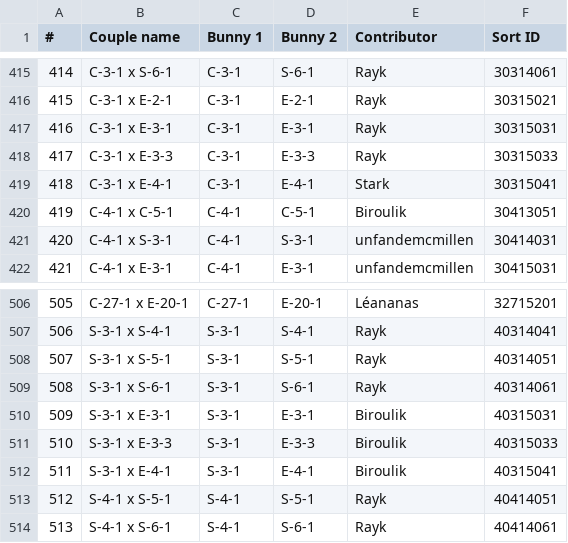
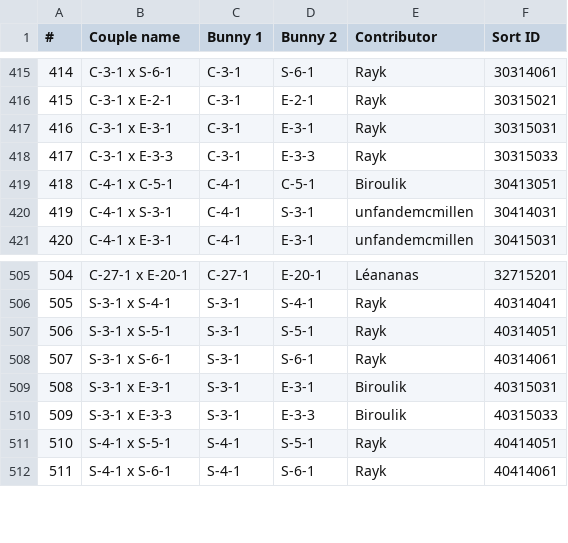
Before and after one commit to rzfury/babybuns-tracker, a CSV file: csv/Pâquerette's Baby-Hunting Progress - Upper+Temple+Hell Babies (No Void).csv, drawn as a sheet; only a part is shown, gaps mark what is left out; removed rows and columns are numbered as before the commit, all else as after; the diff names each change by its address in the sheet, - before the commit and + after, or states it on an @@ line.

```diff
--- a/csv/Pâquerette's Baby-Hunting Progress - Upper+Temple+Hell Babies (No Void).csv
+++ b/csv/Pâquerette's Baby-Hunting Progress - Upper+Temple+Hell Babies (No Void).csv
-row 419: 418 | C-3-1 x E-4-1 | C-3-1 | E-4-1 | Stark | 30315041
@@ column A (#) renumbered from row 419 down @@
-row 512: 511 | S-3-1 x E-4-1 | S-3-1 | E-4-1 | Biroulik | 40315041
```
Also changed, not shown: csv/Pâquerette's Baby-Hunting Progress - All Babies (No Legacy_Bugs).csv, csv/Pâquerette's Baby-Hunting Progress - Bugs Bunnies.csv, 12 other files.
